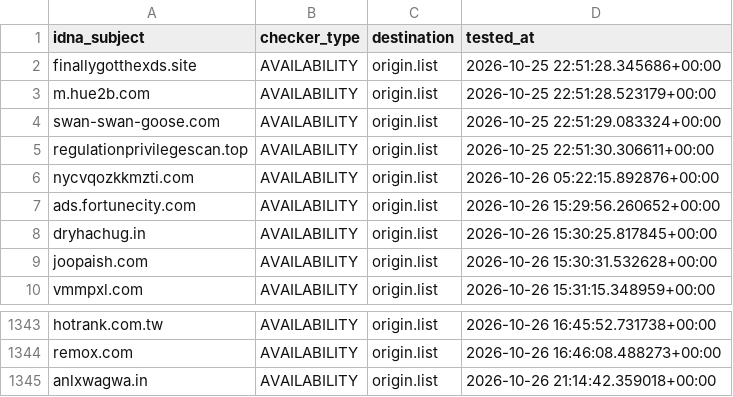
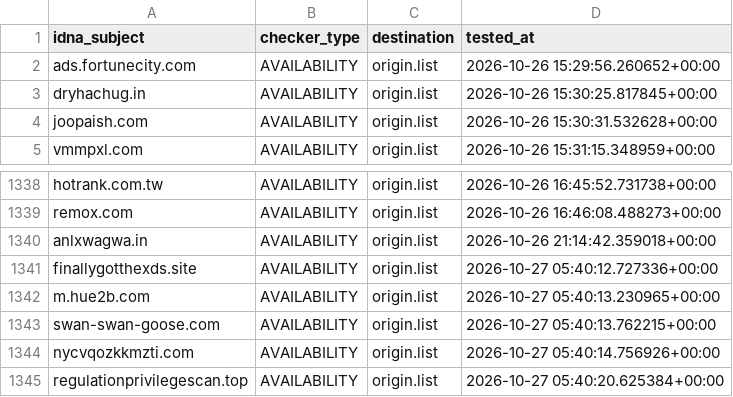
Before and after one commit to bigdargon/hostsVN-dead-hosts, a CSV file: .pyfunceble/inactive.csv, drawn as a sheet; only a part is shown, gaps mark what is left out; removed rows and columns are numbered as before the commit, all else as after; the diff names each change by its address in the sheet, - before the commit and + after, or states it on an @@ line.

```diff
--- a/.pyfunceble/inactive.csv
+++ b/.pyfunceble/inactive.csv
-row 2: finallygotthexds.site | AVAILABILITY | origin.list | 2026-10-25 22:51:28.345686+00:00
-row 3: m.hue2b.com | AVAILABILITY | origin.list | 2026-10-25 22:51:28.523179+00:00
-row 4: swan-swan-goose.com | AVAILABILITY | origin.list | 2026-10-25 22:51:29.083324+00:00
-row 5: regulationprivilegescan.top | AVAILABILITY | origin.list | 2026-10-25 22:51:30.306611+00:00
-row 6: nycvqozkkmzti.com | AVAILABILITY | origin.list | 2026-10-26 05:22:15.892876+00:00
+row 1341: finallygotthexds.site | AVAILABILITY | origin.list | 2026-10-27 05:40:12.727336+00:00
+row 1342: m.hue2b.com | AVAILABILITY | origin.list | 2026-10-27 05:40:13.230965+00:00
+row 1343: swan-swan-goose.com | AVAILABILITY | origin.list | 2026-10-27 05:40:13.762215+00:00
+row 1344: nycvqozkkmzti.com | AVAILABILITY | origin.list | 2026-10-27 05:40:14.756926+00:00
+row 1345: regulationprivilegescan.top | AVAILABILITY | origin.list | 2026-10-27 05:40:20.625384+00:00
```
Also changed, not shown: 11 other files.
